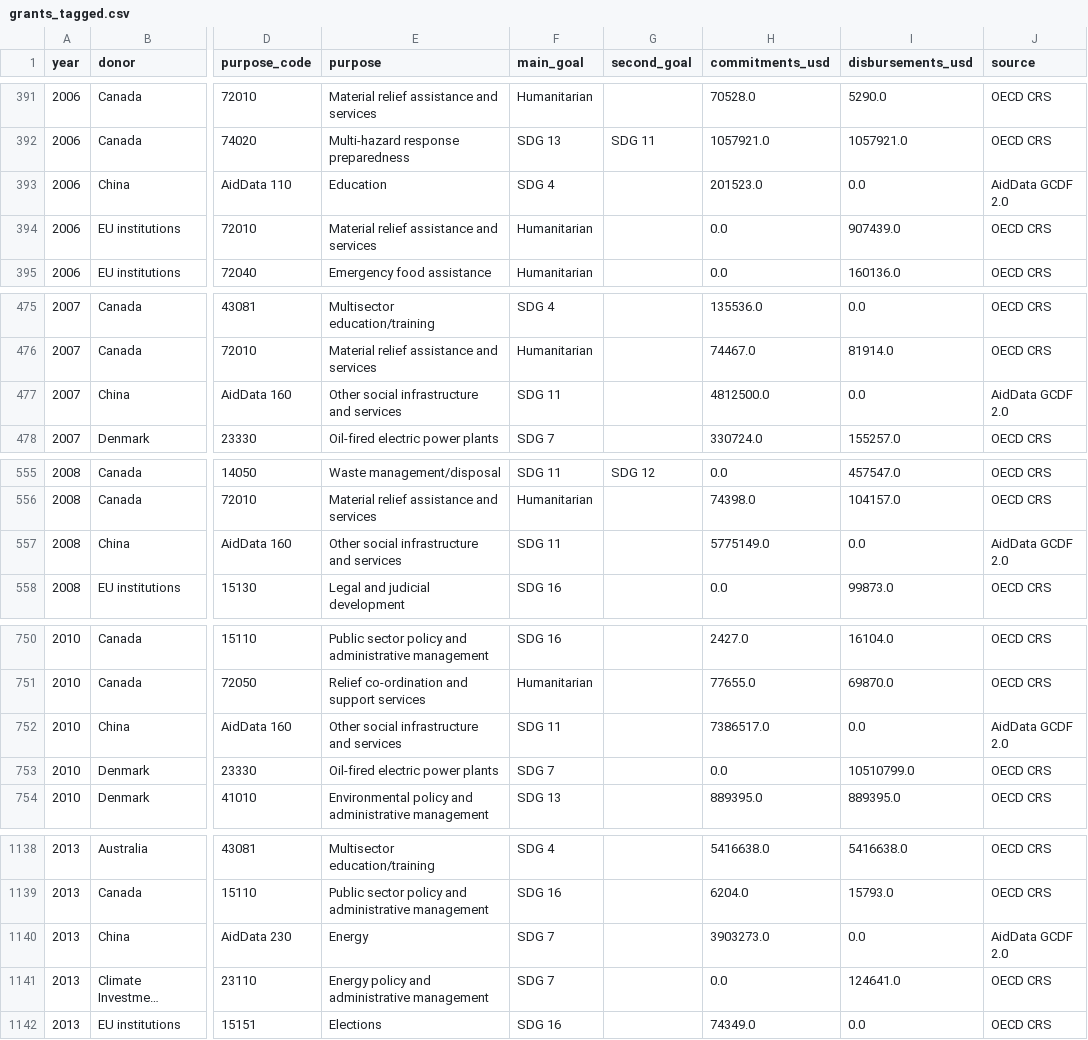
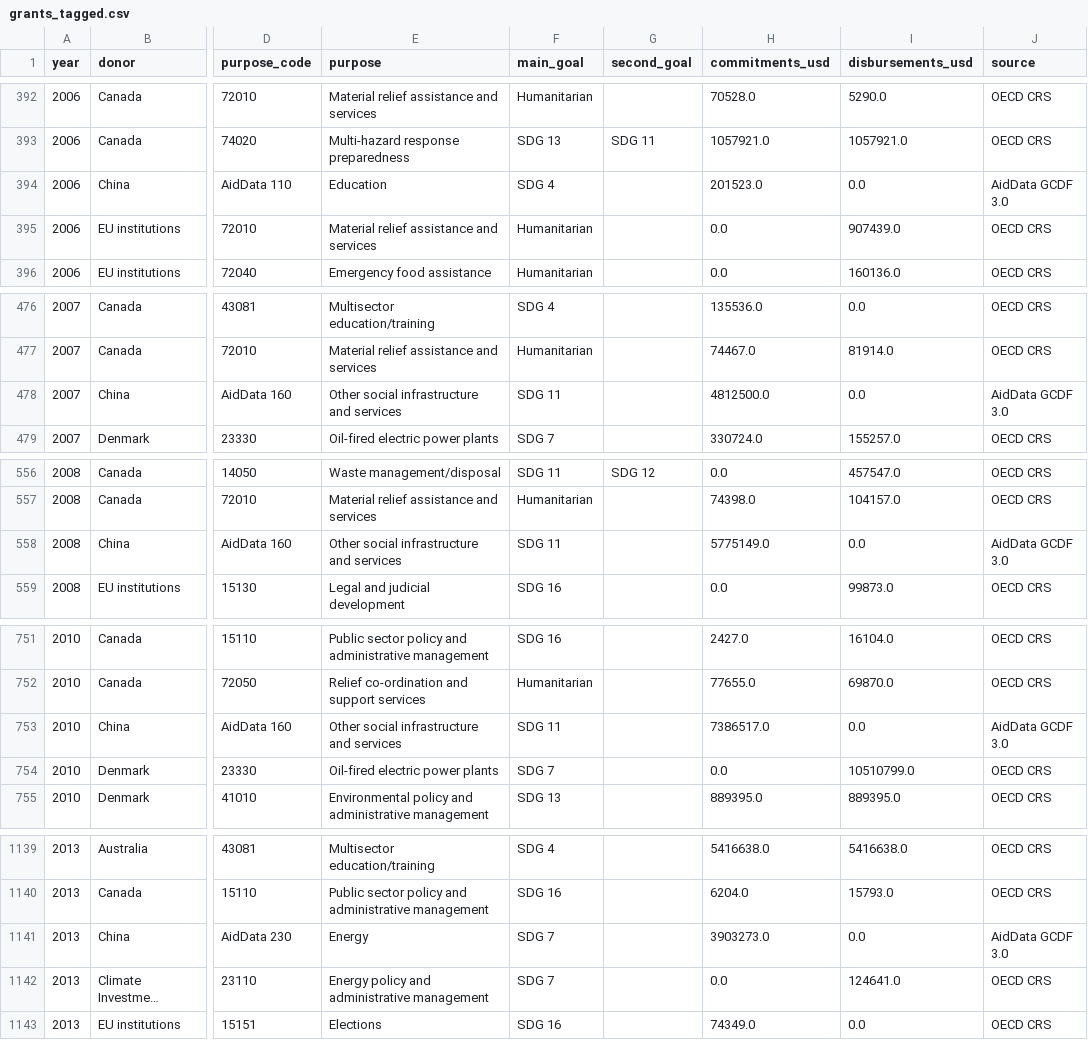
Before and after one commit to shaheed33/profile, a CSV file: data/processed/grants_tagged.csv, drawn as a sheet; only a part is shown, gaps mark what is left out; long unchanged cells end in …; addresses are those after the commit; the diff covers the shown part only; the diff names each change by its address in the sheet, - before the commit and + after, or states it on an @@ line.

```diff
--- a/data/processed/grants_tagged.csv
+++ b/data/processed/grants_tagged.csv
-J394 (source): AidData GCDF 2.0
+J394 (source): AidData GCDF 3.0
-J478 (source): AidData GCDF 2.0
+J478 (source): AidData GCDF 3.0
-J558 (source): AidData GCDF 2.0
+J558 (source): AidData GCDF 3.0
-J753 (source): AidData GCDF 2.0
+J753 (source): AidData GCDF 3.0
-J1141 (source): AidData GCDF 2.0
+J1141 (source): AidData GCDF 3.0
```
Also changed, not shown: 6 added rows, 1 removed row and 18 edited cells elsewhere in this file, 9 other files.
